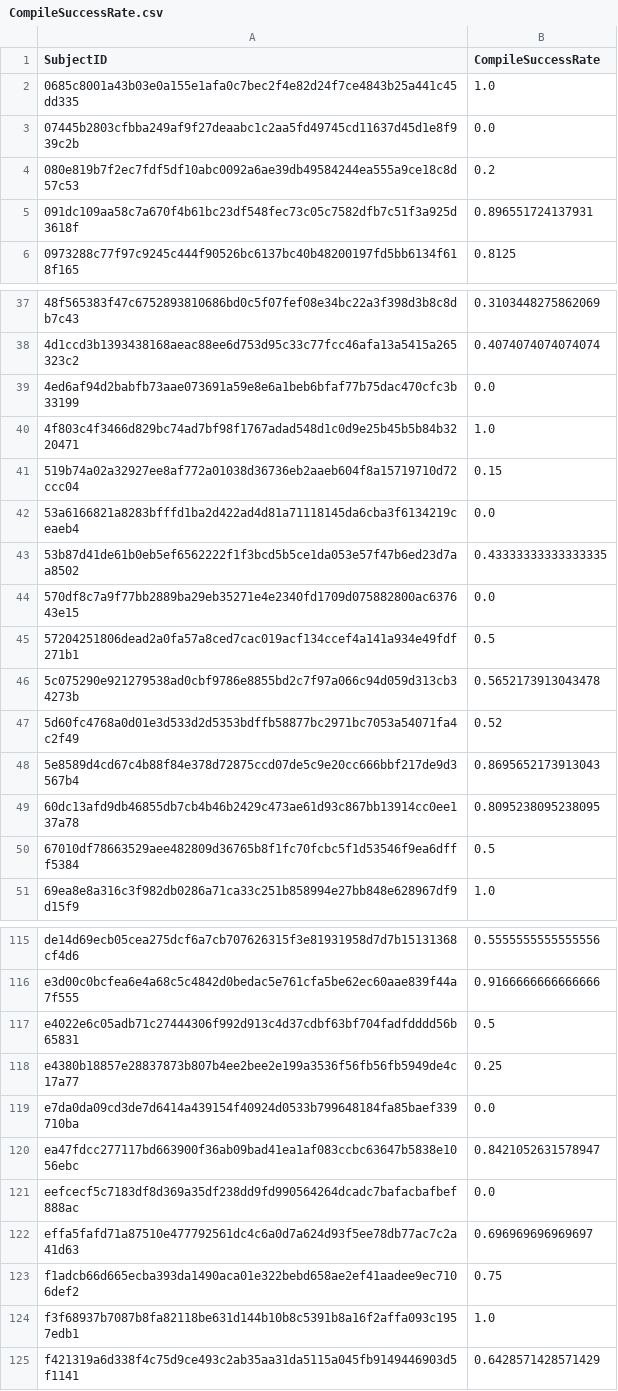
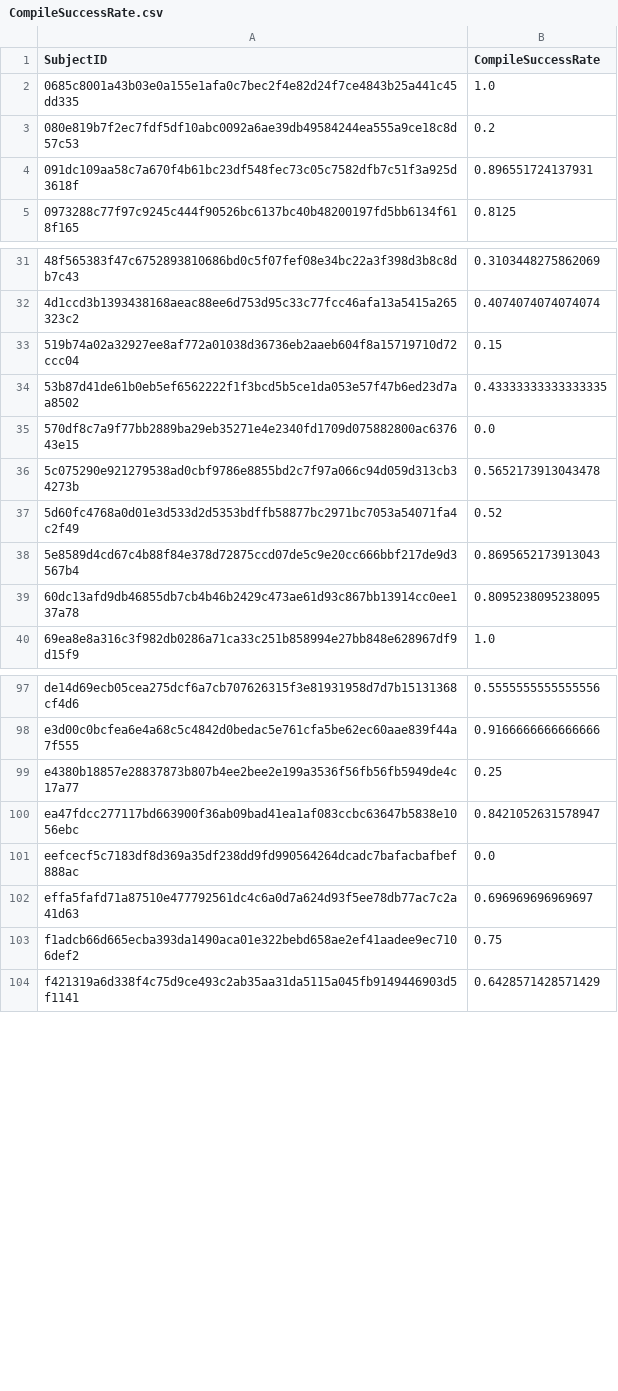
Before and after one commit to cmarshallbreton-prog/Traces_presenter, a CSV file: Jupyter/Chaine/csv/CompileSuccessRate.csv, drawn as a sheet; only a part is shown, gaps mark what is left out; the diff covers the shown part only; the diff names each change by its address in the sheet, - before the commit and + after, or states it on an @@ line.

```diff
--- a/Jupyter/Chaine/csv/CompileSuccessRate.csv
+++ b/Jupyter/Chaine/csv/CompileSuccessRate.csv
-row 3: 07445b2803cfbba249af9f27deaabc1c2aa5fd49745cd11637d45d1e8f939c2b | 0.0
-row 39: 4ed6af94d2babfb73aae073691a59e8e6a1beb6bfaf77b75dac470cfc3b33199 | 0.0
-row 40: 4f803c4f3466d829bc74ad7bf98f1767adad548d1c0d9e25b45b5b84b3220471 | 1.0
-row 42: 53a6166821a8283bfffd1ba2d422ad4d81a71118145da6cba3f6134219ceaeb4 | 0.0
-row 45: 57204251806dead2a0fa57a8ced7cac019acf134ccef4a141a934e49fdf271b1 | 0.5
-row 50: 67010df78663529aee482809d36765b8f1fc70fcbc5f1d53546f9ea6dfff5384 | 0.5
-row 117: e4022e6c05adb71c27444306f992d913c4d37cdbf63bf704fadfdddd56b65831 | 0.5
-row 119: e7da0da09cd3de7d6414a439154f40924d0533b799648184fa85baef339710ba | 0.0
-row 124: f3f68937b7087b8fa82118be631d144b10b8c5391b8a16f2affa093c1957edb1 | 1.0
```
Also changed, not shown: 12 removed rows elsewhere in this file, Jupyter/Chaine/analysis/features_with_kmeans_clusters.csv, Jupyter/Chaine/analysis/kmeans_clusters.csv, 35 other files.
